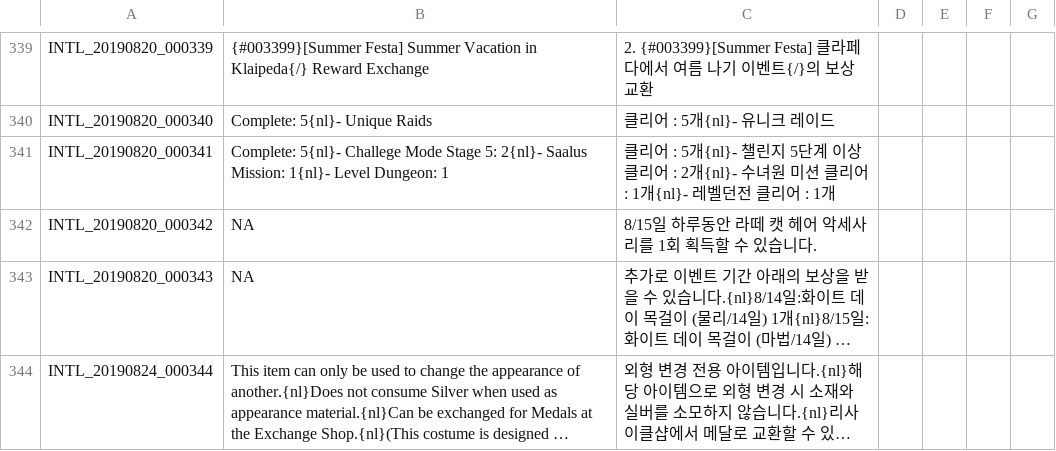
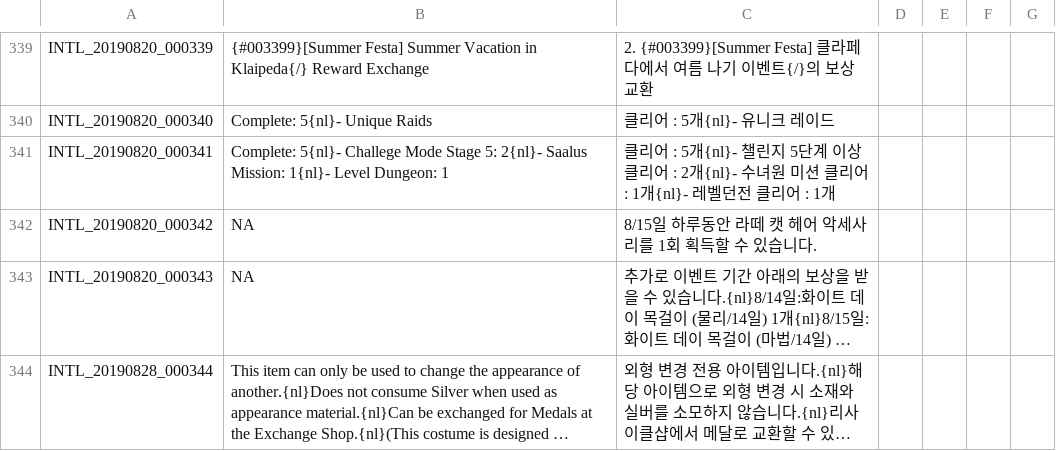
Before and after one commit to Treeofsavior/GermanTranslation, a TSV file: INTL.tsv, drawn as a sheet; only a part is shown, gaps mark what is left out; long unchanged cells end in …; the diff names each change by its address in the sheet, - before the commit and + after, or states it on an @@ line.

```diff
--- a/INTL.tsv
+++ b/INTL.tsv
-A344: INTL_20190824_000344
+A344: INTL_20190828_000344
```
Also changed, not shown: UI.tsv, 1 other file.
